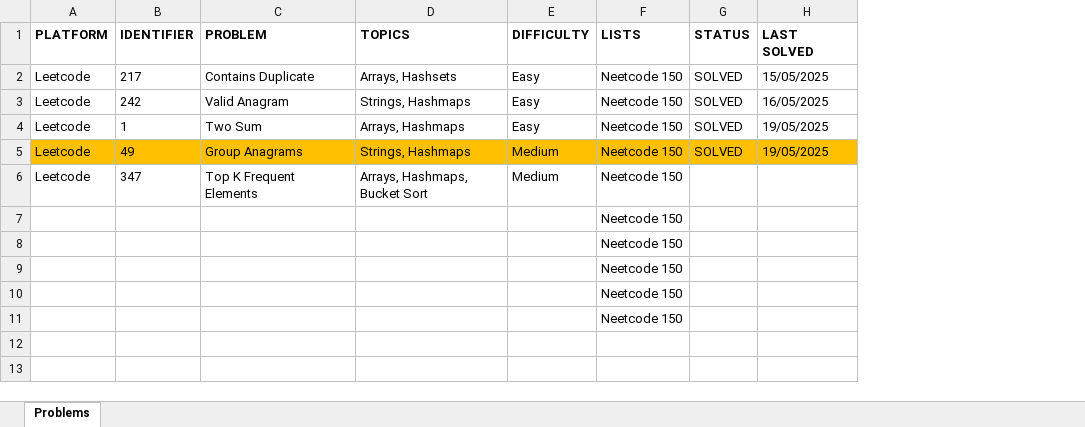
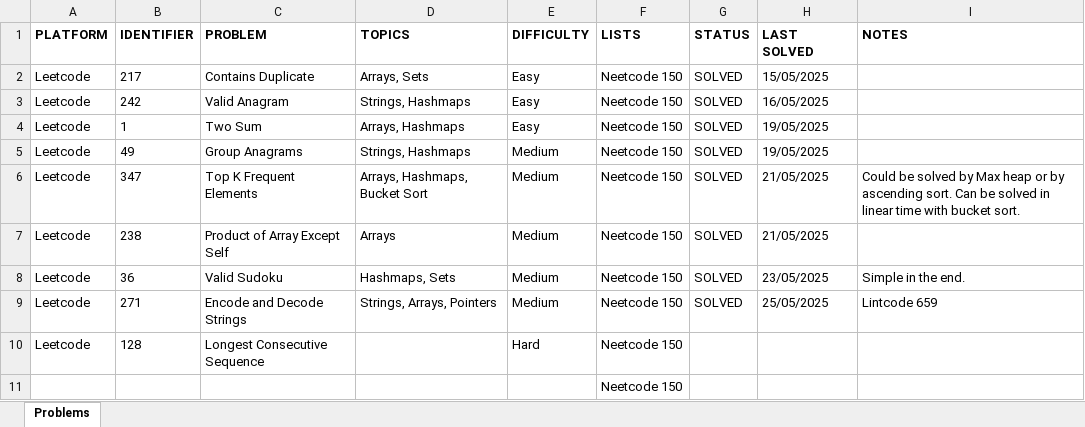
Before and after one commit to rtharris619/ProjectDSA, an Excel workbook: docs/Index.xlsx, sheet Problems, drawn as a sheet; values as stored, in another font and other column widths than the file's, no borders; removed rows and columns are numbered as before the commit, all else as after; the diff names each change by its address in the sheet, - before the commit and + after, or states it on an @@ line.

Commit message:
2 more leetcodes solved

```diff
--- a/docs/Index.xlsx (sheet Problems)
+++ b/docs/Index.xlsx (sheet Problems)
+column I (NOTES), row 6: Could be solved by Max heap or by ascending sort. Can be solved in linear time with bucket sort.
-D2 (TOPICS): Arrays, Hashsets
+D2 (TOPICS): Arrays, Sets
-A5:H5 fill: #FFC000
+A5:H5 fill: none
-G6 (STATUS): (empty)
+G6 (STATUS): SOLVED
-H6 (LAST SOLVED): (empty)
+H6 (LAST SOLVED): 21/05/2025
+row 7: Leetcode | 238 | Product of Array Except Self | Arrays | Medium | Neetcode 150 | SOLVED | 21/05/2025
+row 8: Leetcode | 36 | Valid Sudoku | Hashmaps, Sets | Medium | Neetcode 150 | SOLVED | 23/05/2025 | Simple in the end.
+row 9: Leetcode | 271 | Encode and Decode Strings | Strings, Arrays, Pointers | Medium | Neetcode 150 | SOLVED | 25/05/2025 | Lintcode 659
+row 10: Leetcode | 128 | Longest Consecutive Sequence |  | Hard | Neetcode 150
-row 8:  |  |  |  |  | Neetcode 150
-row 9:  |  |  |  |  | Neetcode 150
-row 10:  |  |  |  |  | Neetcode 150
-row 11:  |  |  |  |  | Neetcode 150
```
Also changed, not shown: 3 other files.
